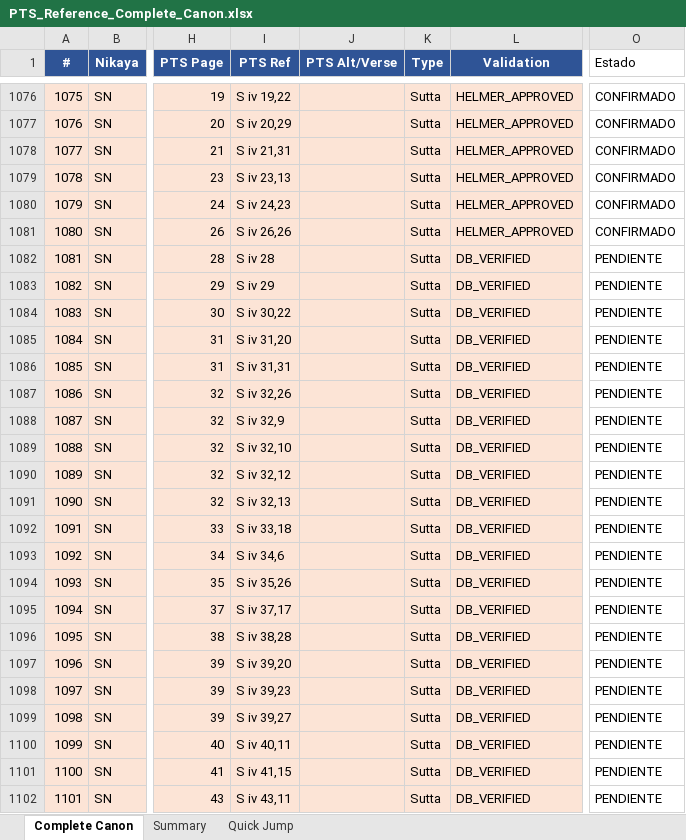
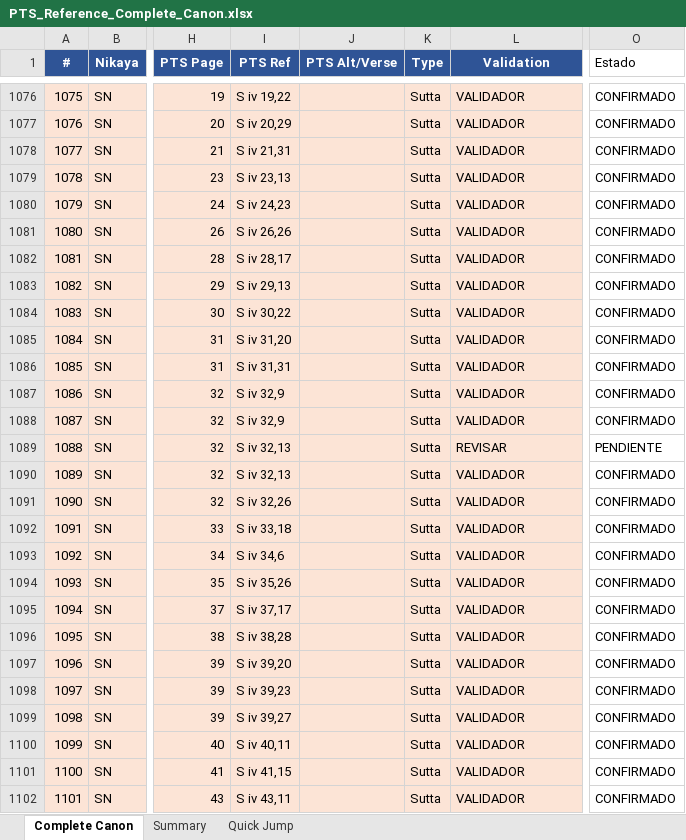
Before and after one commit to jorgecaa/pts-vri-concordance, an Excel workbook: PTS_Reference_Complete_Canon.xlsx, sheet Complete Canon, drawn as a sheet; only a part is shown, gaps mark what is left out; values as stored, in another font and other column widths than the file's, no borders; the diff covers the shown part only; the diff names each change by its address in the sheet, - before the commit and + after, or states it on an @@ line.

```diff
--- a/PTS_Reference_Complete_Canon.xlsx (sheet Complete Canon)
+++ b/PTS_Reference_Complete_Canon.xlsx (sheet Complete Canon)
-L1076:L1081 (Validation): HELMER_APPROVED
+L1076:L1081 (Validation): VALIDADOR
-I1082 (PTS Ref): S iv 28
+I1082 (PTS Ref): S iv 28,17
-L1082:L1088 (Validation): DB_VERIFIED
+L1082:L1088 (Validation): VALIDADOR
-O1082:O1088 (Estado): PENDIENTE
+O1082:O1088 (Estado): CONFIRMADO
-I1083 (PTS Ref): S iv 29
+I1083 (PTS Ref): S iv 29,13
-I1087 (PTS Ref): S iv 32,26
+I1087 (PTS Ref): S iv 32,9
-I1089 (PTS Ref): S iv 32,10
+I1089 (PTS Ref): S iv 32,13
-L1089 (Validation): DB_VERIFIED
+L1089 (Validation): REVISAR
-I1090 (PTS Ref): S iv 32,12
+I1090 (PTS Ref): S iv 32,13
-L1090:L1102 (Validation): DB_VERIFIED
+L1090:L1102 (Validation): VALIDADOR
-O1090:O1102 (Estado): PENDIENTE
+O1090:O1102 (Estado): CONFIRMADO
-I1091 (PTS Ref): S iv 32,13
+I1091 (PTS Ref): S iv 32,26
```
Also changed, not shown: 618 edited cells elsewhere in this sheet, 7 other files.
